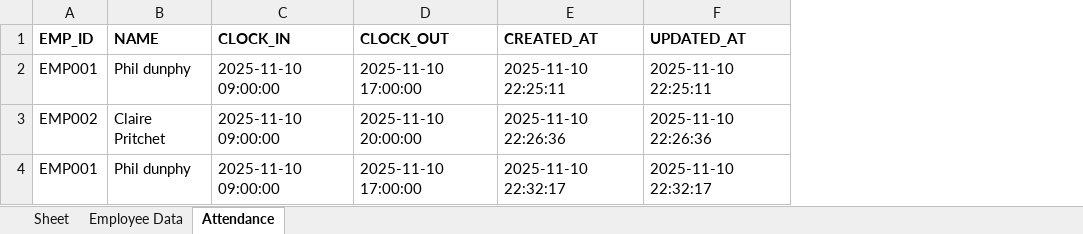
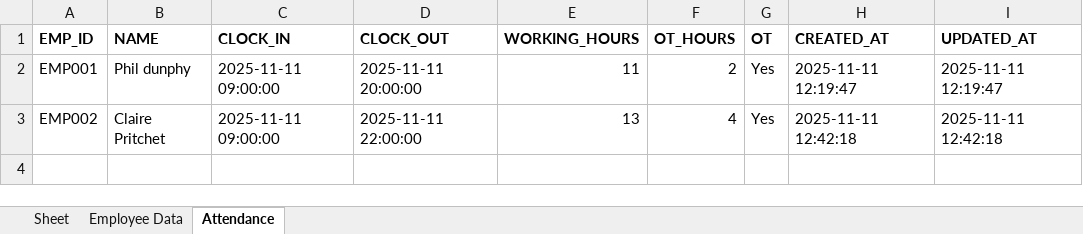
Before and after one commit to sugirdharanganathan/HRMS-OTCalc, an Excel workbook: Backend/employee_data.xlsx, sheet Attendance, drawn as a sheet; values as stored, in another font and other column widths than the file's, no borders; removed rows and columns are numbered as before the commit, all else as after; the diff names each change by its address in the sheet, - before the commit and + after, or states it on an @@ line.

Commit message:
employee_updated

```diff
--- a/Backend/employee_data.xlsx (sheet Attendance)
+++ b/Backend/employee_data.xlsx (sheet Attendance)
+column E (WORKING_HOURS), rows 2-3: 11 | 13
+column F (OT_HOURS), rows 2-3: 2 | 4
+column G (OT), rows 2-3: Yes | Yes
-C2:C3 (CLOCK_IN): 2025-11-10 09:00:00
+C2:C3 (CLOCK_IN): 2025-11-11 09:00:00
-D2 (CLOCK_OUT): 2025-11-10 17:00:00
+D2 (CLOCK_OUT): 2025-11-11 20:00:00
-H2 (CREATED_AT): 2025-11-10 22:25:11
+H2 (CREATED_AT): 2025-11-11 12:19:47
-I2 (UPDATED_AT): 2025-11-10 22:25:11
+I2 (UPDATED_AT): 2025-11-11 12:19:47
-D3 (CLOCK_OUT): 2025-11-10 20:00:00
+D3 (CLOCK_OUT): 2025-11-11 22:00:00
-H3 (CREATED_AT): 2025-11-10 22:26:36
+H3 (CREATED_AT): 2025-11-11 12:42:18
-I3 (UPDATED_AT): 2025-11-10 22:26:36
+I3 (UPDATED_AT): 2025-11-11 12:42:18
-row 4: EMP001 | Phil dunphy | 2025-11-10 09:00:00 | 2025-11-10 17:00:00 | 2025-11-10 22:32:17 | 2025-11-10 22:32:17
```
Also changed, not shown: 14 other files.
